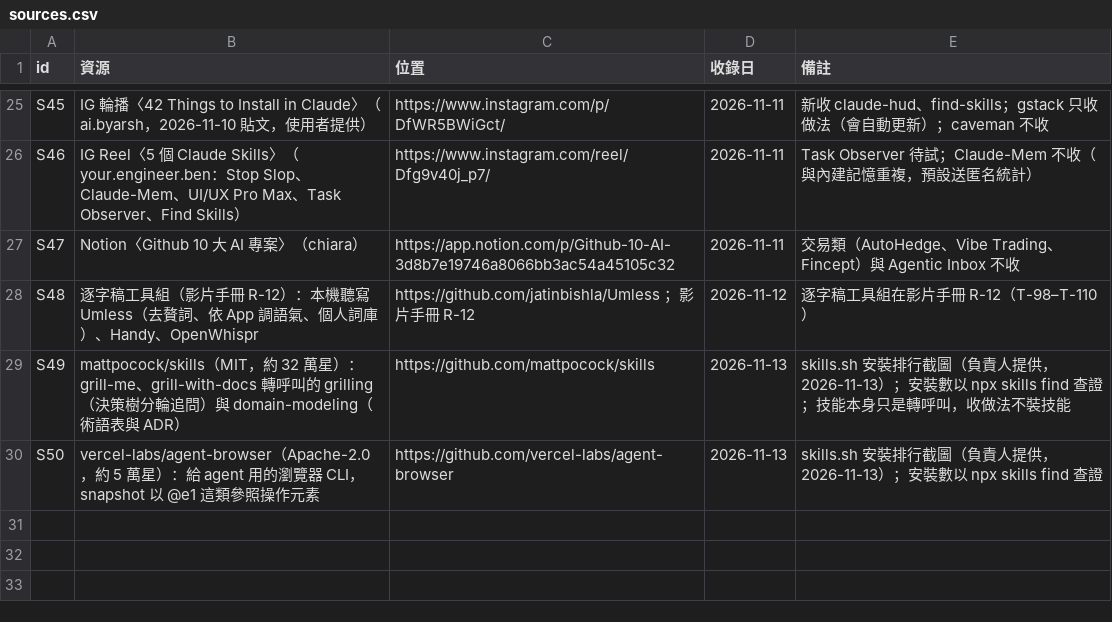
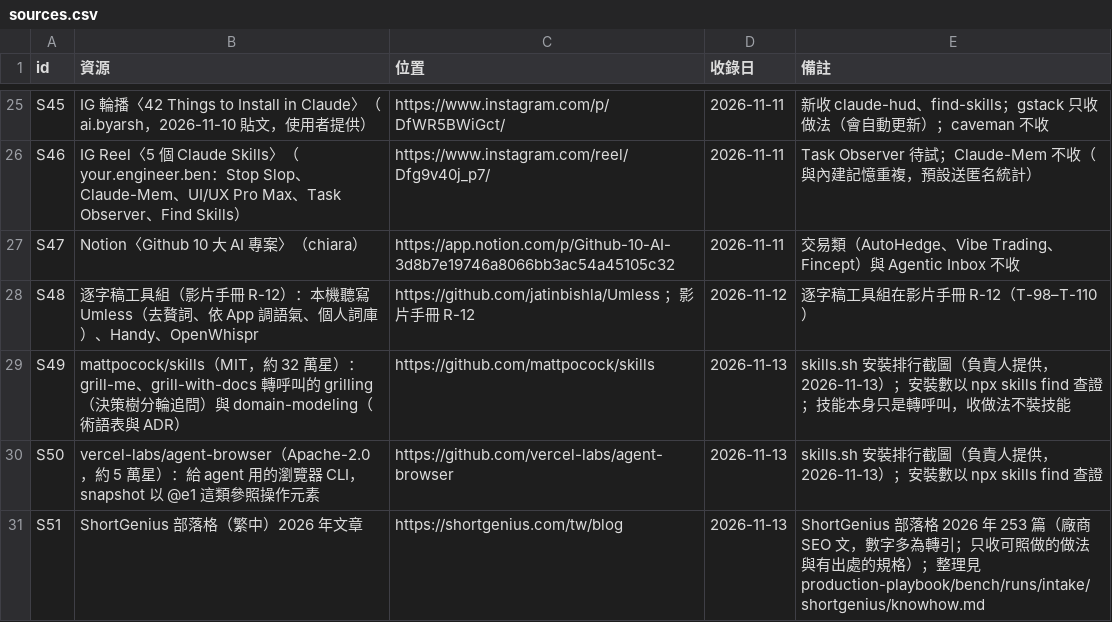
Before and after one commit to mick3412/engineering-playbook, a CSV file: data/sources.csv, drawn as a sheet; only a part is shown, gaps mark what is left out; the diff names each change by its address in the sheet, - before the commit and + after, or states it on an @@ line.

```diff
--- a/data/sources.csv
+++ b/data/sources.csv
+row 31: S51 | ShortGenius 部落格（繁中）2026 年文章 | https://shortgenius.com/tw/blog | 2026-11-13 | ShortGenius 部落格 2026 年 253 篇（廠商 SEO 文，數字多為轉引；只收可照做的做法與有出處的規格）；整理見 production-playbook/bench/runs/intake/shortgenius/knowhow.md
```
Also changed, not shown: data/entries.csv, 4 other files.
